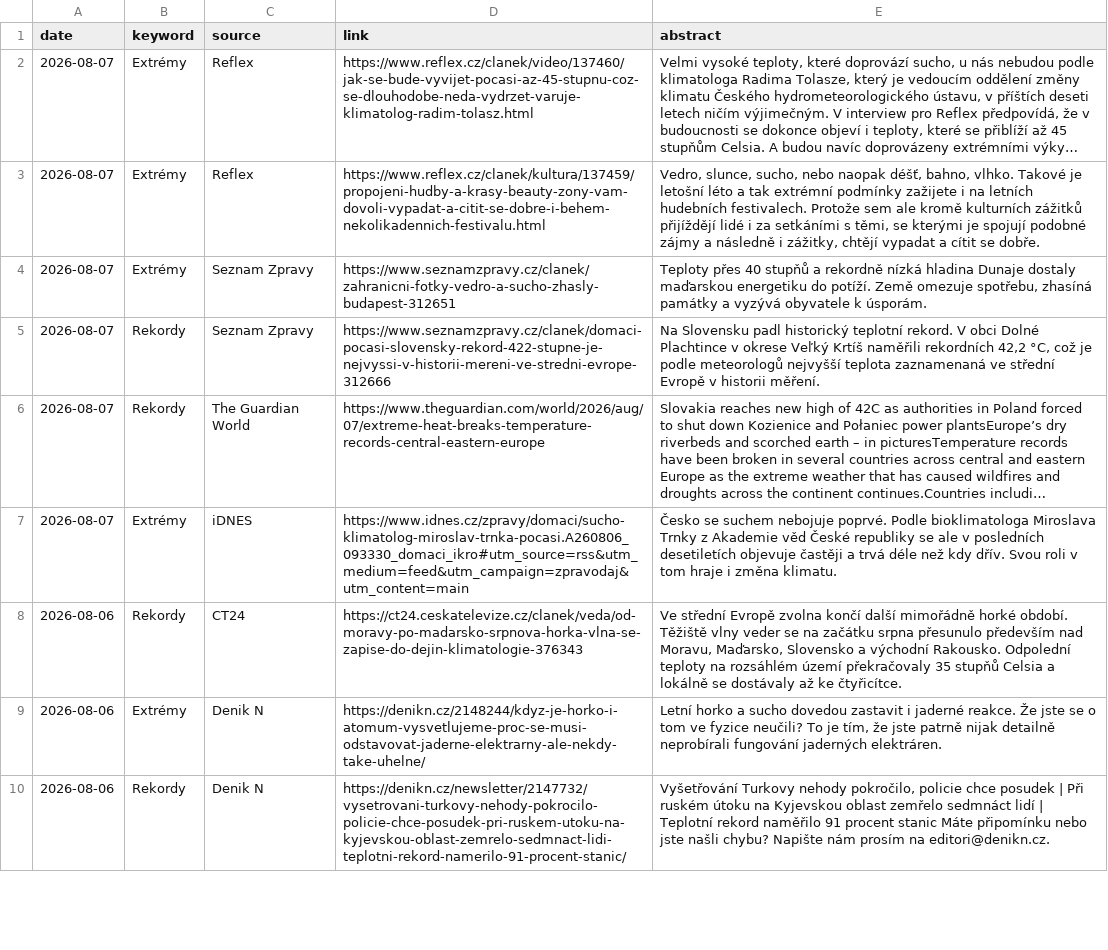
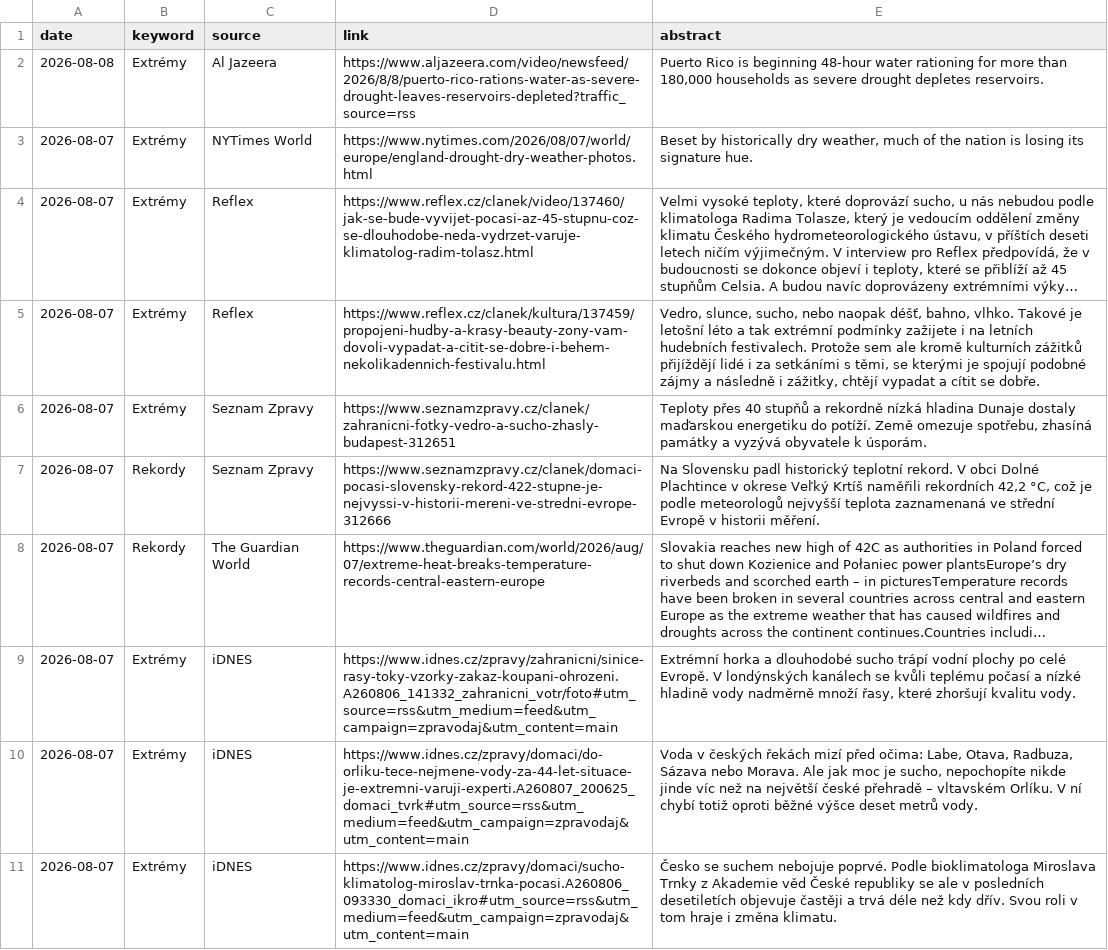
Before and after one commit to RadimTol/Source, a CSV file: source.csv, drawn as a sheet; only a part is shown; the shorter side is filled out with more unchanged rows; long unchanged cells end in …; the diff names each change by its address in the sheet, - before the commit and + after, or states it on an @@ line.

```diff
--- a/source.csv
+++ b/source.csv
+row 2: 2026-08-08 | Extrémy | Al Jazeera | https://www.aljazeera.com/video/newsfeed/2026/8/8/puerto-rico-rations-water-as-severe-drought-leaves-reservoirs-depleted?traffic_source=rss | Puerto Rico is beginning 48-hour water rationing for more than 180,000 households as severe drought depletes reservoirs.
+row 3: 2026-08-07 | Extrémy | NYTimes World | https://www.nytimes.com/2026/08/07/world/europe/england-drought-dry-weather-photos.html | Beset by historically dry weather, much of the nation is losing its signature hue.
+row 9: 2026-08-07 | Extrémy | iDNES | https://www.idnes.cz/zpravy/zahranicni/sinice-rasy-toky-vzorky-zakaz-koupani-ohrozeni.A260806_141332_zahranicni_votr/foto#utm_source=rss&utm_medium=feed&utm_campaign=zpravodaj&utm_content=main | Extrémní horka a dlouhodobé sucho trápí vodní plochy po celé Evropě. V londýnských kanálech se kvůli teplému počasí a nízké hladině vody nadměrně množí řasy, které zhoršují kvalitu vody.
+row 10: 2026-08-07 | Extrémy | iDNES | https://www.idnes.cz/zpravy/domaci/do-orliku-tece-nejmene-vody-za-44-let-situace-je-extremni-varuji-experti.A260807_200625_domaci_tvrk#utm_source=rss&utm_medium=feed&utm_campaign=zpravodaj&utm_content=main | Voda v českých řekách mizí před očima: Labe, Otava, Radbuza, Sázava nebo Morava. Ale jak moc je sucho, nepochopíte nikde jinde víc než na největší české přehradě – vltavském Orlíku. V ní chybí totiž oproti běžné výšce deset metrů vody.
```
Also changed, not shown: 2 other files.
